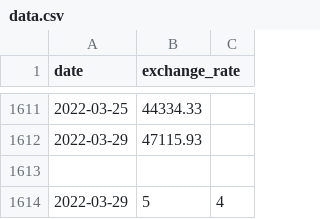
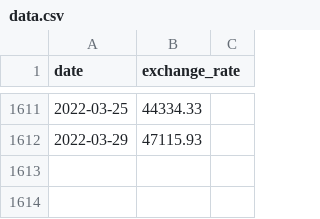
Before and after one commit to zelhajou/ft_cpp_modules, a CSV file: module 09/ex00/data.csv, drawn as a sheet; only a part is shown, gaps mark what is left out; the diff names each change by its address in the sheet, - before the commit and + after, or states it on an @@ line.

Commit message:
chore: Refactor BitcoinExchange class to handle CSV parsing errors

```diff
--- a/module 09/ex00/data.csv
+++ b/module 09/ex00/data.csv
-row 1613: (empty)
-row 1614: 2022-03-29 | 5 | 4
```
Also changed, not shown: 2 other files.
